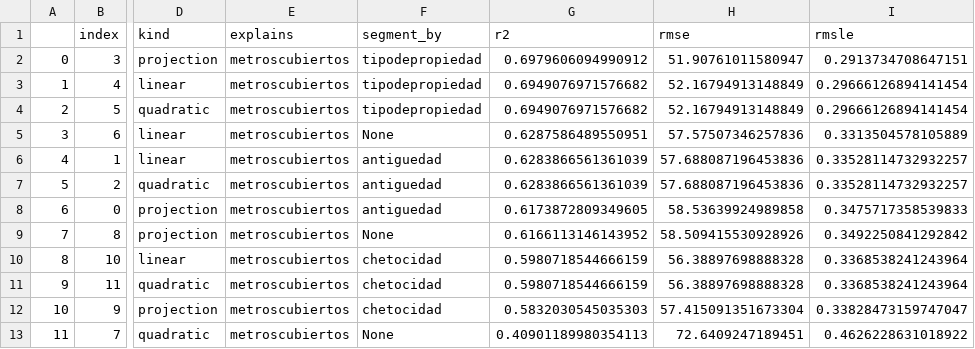
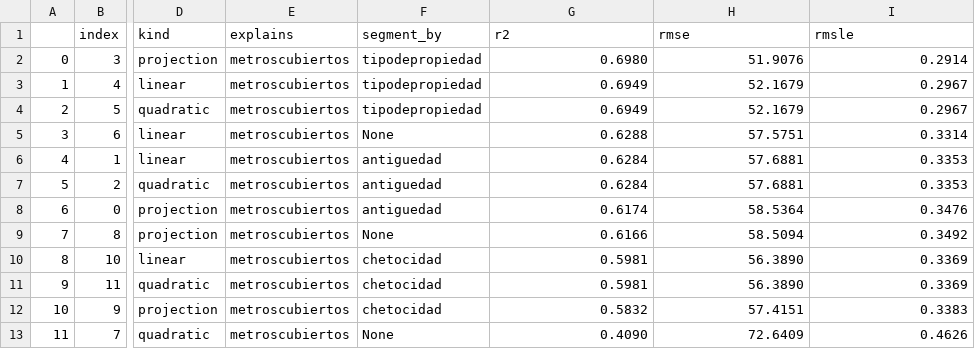
Before and after one commit to mnPanic/metnum-tp3, a CSV file: notebooks/results-metroscubiertos.csv, drawn as a sheet; only a part is shown, gaps mark what is left out; the diff names each change by its address in the sheet, - before the commit and + after, or states it on an @@ line.

```diff
--- a/notebooks/results-metroscubiertos.csv
+++ b/notebooks/results-metroscubiertos.csv
-G2 (r2): 0.6979606094990912
+G2 (r2): 0.6980
-H2 (rmse): 51.90761011580947
+H2 (rmse): 51.9076
-I2 (rmsle): 0.2913734708647151
+I2 (rmsle): 0.2914
-G3:G4 (r2): 0.6949076971576682
+G3:G4 (r2): 0.6949
-H3:H4 (rmse): 52.16794913148849
+H3:H4 (rmse): 52.1679
-I3:I4 (rmsle): 0.29666126894141454
+I3:I4 (rmsle): 0.2967
-G5 (r2): 0.6287586489550951
+G5 (r2): 0.6288
-H5 (rmse): 57.57507346257836
+H5 (rmse): 57.5751
-I5 (rmsle): 0.3313504578105889
+I5 (rmsle): 0.3314
-G6:G7 (r2): 0.6283866561361039
+G6:G7 (r2): 0.6284
-H6:H7 (rmse): 57.688087196453836
+H6:H7 (rmse): 57.6881
-I6:I7 (rmsle): 0.33528114732932257
+I6:I7 (rmsle): 0.3353
-G8 (r2): 0.6173872809349605
+G8 (r2): 0.6174
-H8 (rmse): 58.53639924989858
+H8 (rmse): 58.5364
-I8 (rmsle): 0.3475717358539833
+I8 (rmsle): 0.3476
-G9 (r2): 0.6166113146143952
+G9 (r2): 0.6166
-H9 (rmse): 58.509415530928926
+H9 (rmse): 58.5094
-I9 (rmsle): 0.3492250841292842
+I9 (rmsle): 0.3492
-G10:G11 (r2): 0.5980718544666159
+G10:G11 (r2): 0.5981
-H10:H11 (rmse): 56.38897698888328
+H10:H11 (rmse): 56.3890
-I10:I11 (rmsle): 0.3368538241243964
+I10:I11 (rmsle): 0.3369
-G12 (r2): 0.5832030545035303
+G12 (r2): 0.5832
-H12 (rmse): 57.415091351673304
+H12 (rmse): 57.4151
-I12 (rmsle): 0.33828473159747047
+I12 (rmsle): 0.3383
-G13 (r2): 0.40901189980354113
+G13 (r2): 0.4090
-H13 (rmse): 72.6409247189451
+H13 (rmse): 72.6409
-I13 (rmsle): 0.4626228631018922
+I13 (rmsle): 0.4626
```
Also changed, not shown: notebooks/results-precio.csv, 5 other files.
